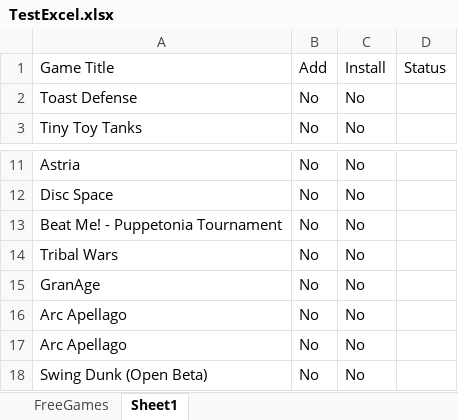
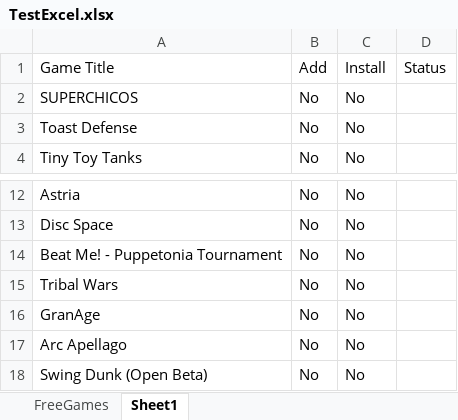
Before and after one commit to 201019-UiPath/Team3-P2, an Excel workbook: SteamLibrary/TestExcel.xlsx, sheet Sheet1, drawn as a sheet; only a part is shown, gaps mark what is left out; values as stored, in another font and other column widths than the file's, no borders; removed rows and columns are numbered as before the commit, all else as after; the diff names each change by its address in the sheet, - before the commit and + after, or states it on an @@ line.

```diff
--- a/SteamLibrary/TestExcel.xlsx (sheet Sheet1)
+++ b/SteamLibrary/TestExcel.xlsx (sheet Sheet1)
+row 2: SUPERCHICOS | No | No
-row 16: Arc Apellago | No | No
```
Also changed, not shown: 2 other files.
